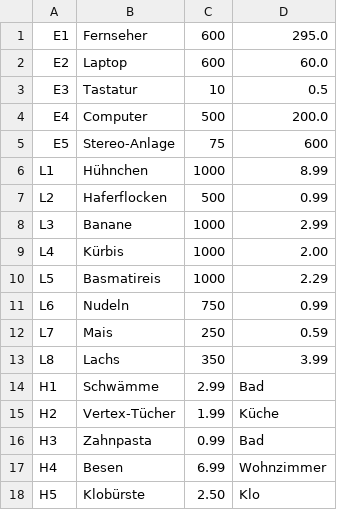
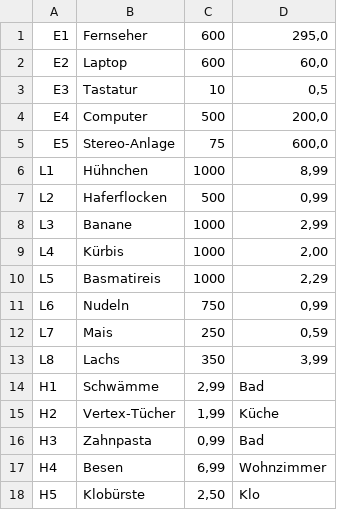
Before and after one commit to sie17055/Supermarkt, a CSV file: Supermarkt/Produkte.csv, drawn as a sheet.

```diff
--- a/Supermarkt/Produkte.csv
+++ b/Supermarkt/Produkte.csv
@@ -1,18 +1,18 @@
-E1;Fernseher;600;295.0
-E2;Laptop;600;60.0
-E3;Tastatur;10;0.5
-E4;Computer;500;200.0
-E5;Stereo-Anlage;75;600
-L1;Hühnchen;1000;8.99
-L2;Haferflocken;500;0.99
-L3;Banane;1000;2.99
-L4;Kürbis;1000;2.00
-L5;Basmatireis;1000;2.29
-L6;Nudeln;750;0.99
-L7;Mais;250;0.59
-L8;Lachs;350;3.99
-H1;Schwämme;2.99;Bad
-H2;Vertex-Tücher;1.99;Küche
-H3;Zahnpasta;0.99;Bad
-H4;Besen;6.99;Wohnzimmer
-H5;Klobürste;2.50;Klo
+E1;Fernseher;600;295,0
+E2;Laptop;600;60,0
+E3;Tastatur;10;0,5
+E4;Computer;500;200,0
+E5;Stereo-Anlage;75;600,0
+L1;Hühnchen;1000;8,99
+L2;Haferflocken;500;0,99
+L3;Banane;1000;2,99
+L4;Kürbis;1000;2,00
+L5;Basmatireis;1000;2,29
+L6;Nudeln;750;0,99
+L7;Mais;250;0,59
+L8;Lachs;350;3,99
+H1;Schwämme;2,99;Bad
+H2;Vertex-Tücher;1,99;Küche
+H3;Zahnpasta;0,99;Bad
+H4;Besen;6,99;Wohnzimmer
+H5;Klobürste;2,50;Klo
```
Also changed, not shown: 2 other files.
